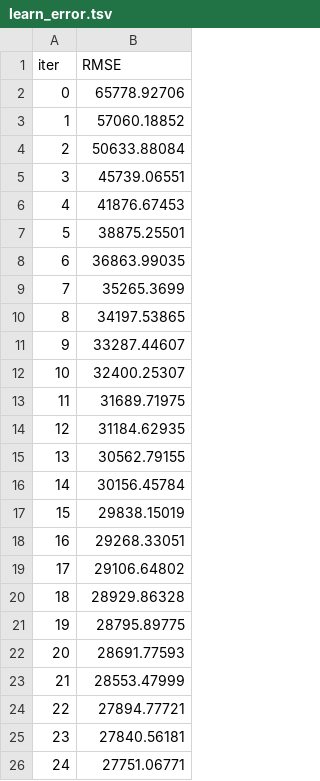
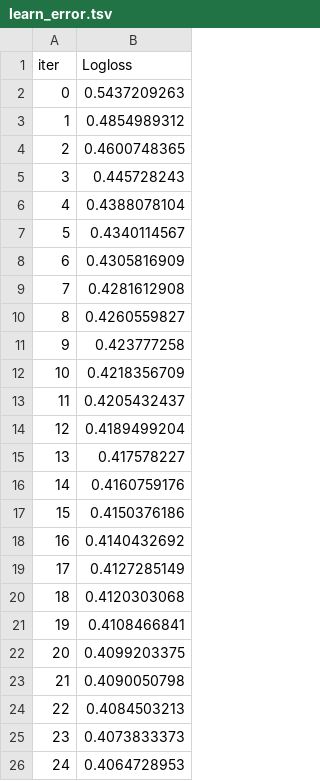
Before and after one commit to mizu92/ML, a TSV file: Mizu Auto ML/catboost_info/learn_error.tsv, drawn as a sheet.

```diff
--- a/Mizu Auto ML/catboost_info/learn_error.tsv
+++ b/Mizu Auto ML/catboost_info/learn_error.tsv
@@ -1,26 +1,26 @@
-iter	RMSE
-0	65778.92706
-1	57060.18852
-2	50633.88084
-3	45739.06551
-4	41876.67453
-5	38875.25501
-6	36863.99035
-7	35265.3699
-8	34197.53865
-9	33287.44607
-10	32400.25307
-11	31689.71975
-12	31184.62935
-13	30562.79155
-14	30156.45784
-15	29838.15019
-16	29268.33051
-17	29106.64802
-18	28929.86328
-19	28795.89775
-20	28691.77593
-21	28553.47999
-22	27894.77721
-23	27840.56181
-24	27751.06771
+iter	Logloss
+0	0.5437209263
+1	0.4854989312
+2	0.4600748365
+3	0.445728243
+4	0.4388078104
+5	0.4340114567
+6	0.4305816909
+7	0.4281612908
+8	0.4260559827
+9	0.423777258
+10	0.4218356709
+11	0.4205432437
+12	0.4189499204
+13	0.417578227
+14	0.4160759176
+15	0.4150376186
+16	0.4140432692
+17	0.4127285149
+18	0.4120303068
+19	0.4108466841
+20	0.4099203375
+21	0.4090050798
+22	0.4084503213
+23	0.4073833373
+24	0.4064728953
```
Also changed, not shown: 7 other files.
